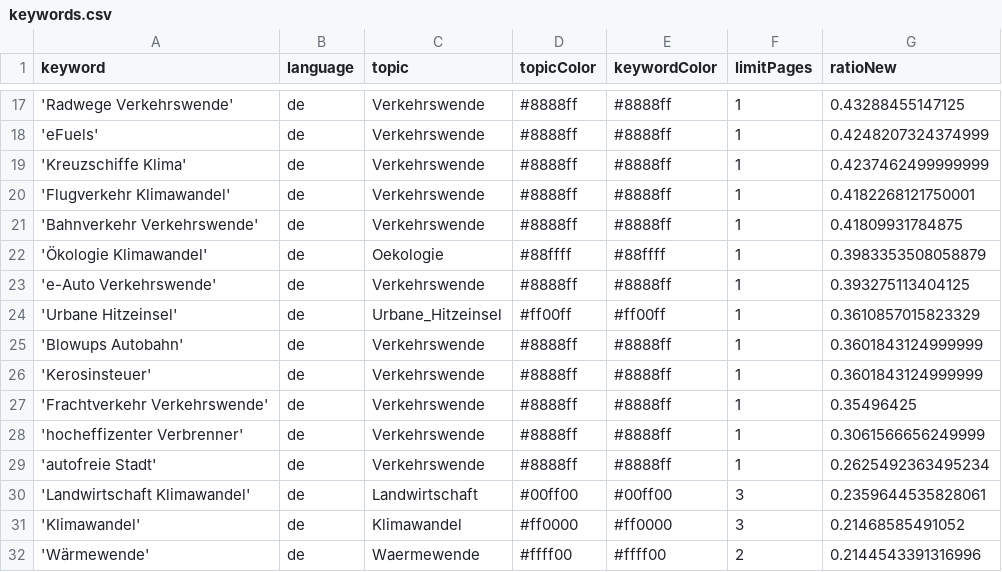
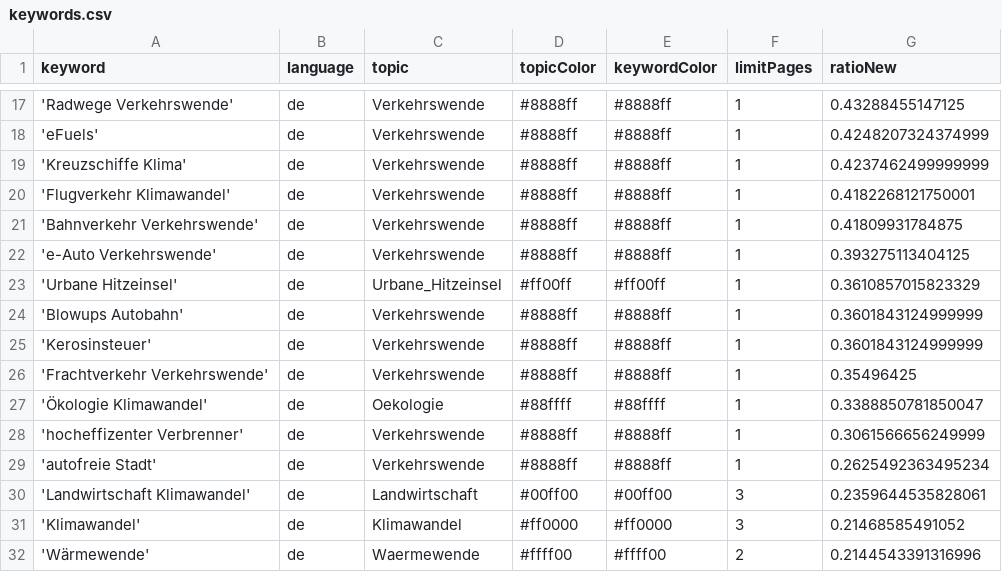
Before and after one commit to bennysch-news/mobilityIsComing, a CSV file: keywords.csv, drawn as a sheet; only a part is shown, gaps mark what is left out.

Commit message:
Commit from GitHub Actions (harvest:0.0)

```diff
--- a/keywords.csv
+++ b/keywords.csv
@@ -21,3 +21,2 @@ keyword,language,topic,topicColor,keywordColor,limitPages,ratioNew
 'Bahnverkehr Verkehrswende',de,Verkehrswende,#8888ff,#8888ff,1,0.41809931784875
-'Ökologie Klimawandel',de,Oekologie,#88ffff,#88ffff,1,0.3983353508058879
 'e-Auto Verkehrswende',de,Verkehrswende,#8888ff,#8888ff,1,0.393275113404125
@@ -27,2 +26,3 @@ keyword,language,topic,topicColor,keywordColor,limitPages,ratioNew
 'Frachtverkehr Verkehrswende',de,Verkehrswende,#8888ff,#8888ff,1,0.35496425
+'Ökologie Klimawandel',de,Oekologie,#88ffff,#88ffff,1,0.3388850781850047
 'hocheffizenter Verbrenner',de,Verkehrswende,#8888ff,#8888ff,1,0.3061566656249999
```
